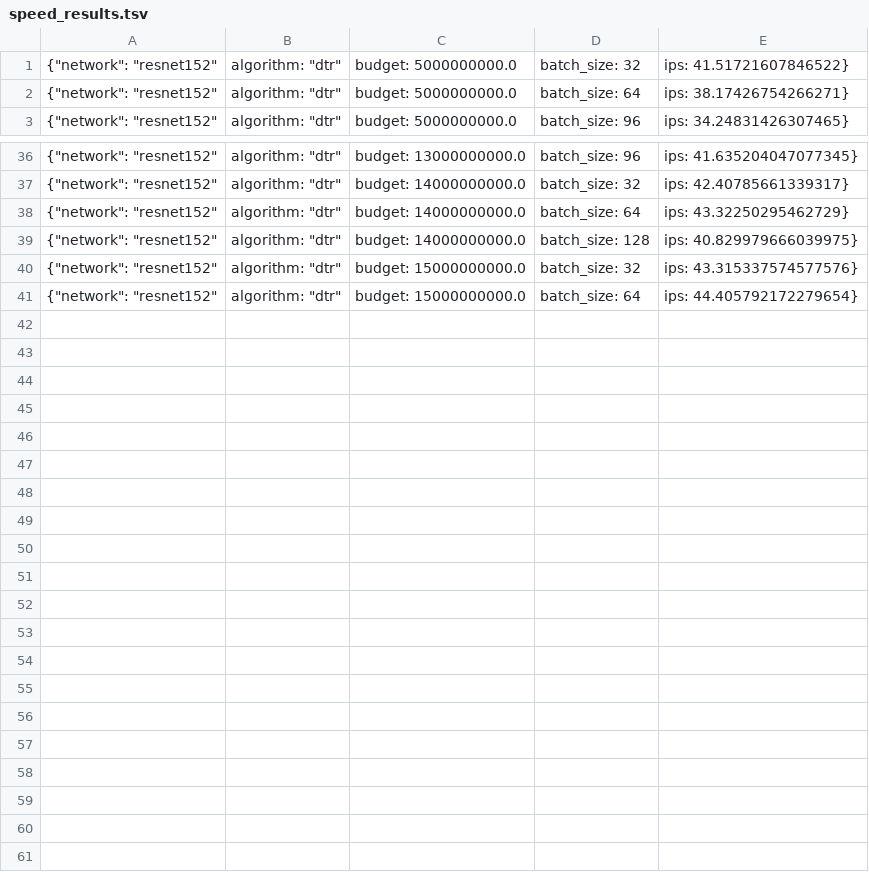
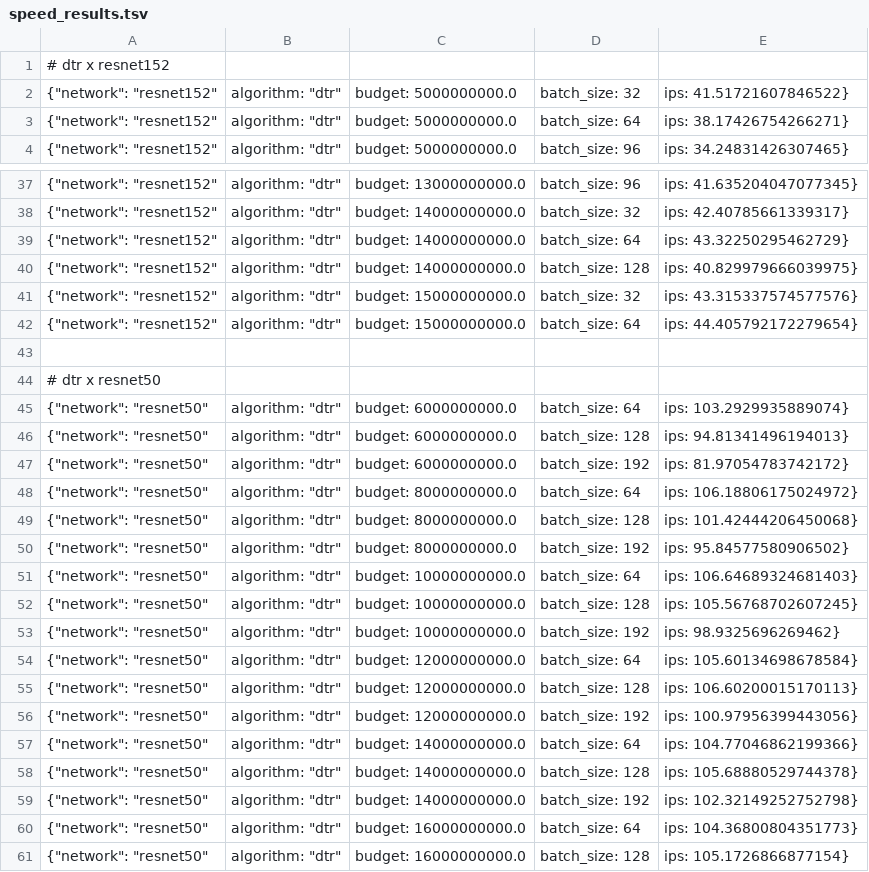
Before and after one commit to merrymercy/dtr-prototype, a TSV file: dtr_code/dtr_experiments/pareto_curve/speed_results.tsv, drawn as a sheet; only a part is shown, gaps mark what is left out.

Commit message:
add resnet50 res

```diff
--- a/dtr_code/dtr_experiments/pareto_curve/speed_results.tsv
+++ b/dtr_code/dtr_experiments/pareto_curve/speed_results.tsv
@@ -1 +1,2 @@
+# dtr x resnet152
 {"network": "resnet152", "algorithm": "dtr", "budget": 5000000000.0, "batch_size": 32, "ips": 41.51721607846522}
@@ -41 +42,20 @@
 {"network": "resnet152", "algorithm": "dtr", "budget": 15000000000.0, "batch_size": 64, "ips": 44.405792172279654}
+
+# dtr x resnet50
+{"network": "resnet50", "algorithm": "dtr", "budget": 6000000000.0, "batch_size": 64, "ips": 103.2929935889074}
+{"network": "resnet50", "algorithm": "dtr", "budget": 6000000000.0, "batch_size": 128, "ips": 94.81341496194013}
+{"network": "resnet50", "algorithm": "dtr", "budget": 6000000000.0, "batch_size": 192, "ips": 81.97054783742172}
+{"network": "resnet50", "algorithm": "dtr", "budget": 8000000000.0, "batch_size": 64, "ips": 106.18806175024972}
+{"network": "resnet50", "algorithm": "dtr", "budget": 8000000000.0, "batch_size": 128, "ips": 101.42444206450068}
+{"network": "resnet50", "algorithm": "dtr", "budget": 8000000000.0, "batch_size": 192, "ips": 95.84577580906502}
+{"network": "resnet50", "algorithm": "dtr", "budget": 10000000000.0, "batch_size": 64, "ips": 106.64689324681403}
+{"network": "resnet50", "algorithm": "dtr", "budget": 10000000000.0, "batch_size": 128, "ips": 105.56768702607245}
+{"network": "resnet50", "algorithm": "dtr", "budget": 10000000000.0, "batch_size": 192, "ips": 98.9325696269462}
+{"network": "resnet50", "algorithm": "dtr", "budget": 12000000000.0, "batch_size": 64, "ips": 105.60134698678584}
+{"network": "resnet50", "algorithm": "dtr", "budget": 12000000000.0, "batch_size": 128, "ips": 106.60200015170113}
+{"network": "resnet50", "algorithm": "dtr", "budget": 12000000000.0, "batch_size": 192, "ips": 100.97956399443056}
+{"network": "resnet50", "algorithm": "dtr", "budget": 14000000000.0, "batch_size": 64, "ips": 104.77046862199366}
+{"network": "resnet50", "algorithm": "dtr", "budget": 14000000000.0, "batch_size": 128, "ips": 105.68880529744378}
+{"network": "resnet50", "algorithm": "dtr", "budget": 14000000000.0, "batch_size": 192, "ips": 102.32149252752798}
+{"network": "resnet50", "algorithm": "dtr", "budget": 16000000000.0, "batch_size": 64, "ips": 104.36800804351773}
+{"network": "resnet50", "algorithm": "dtr", "budget": 16000000000.0, "batch_size": 128, "ips": 105.1726866877154}
```
